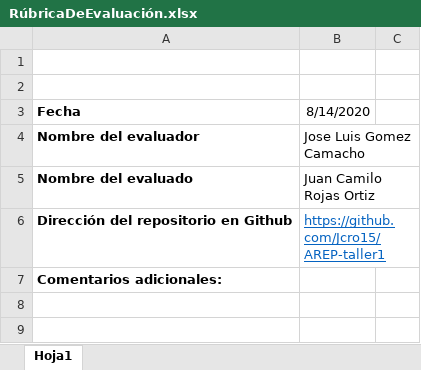
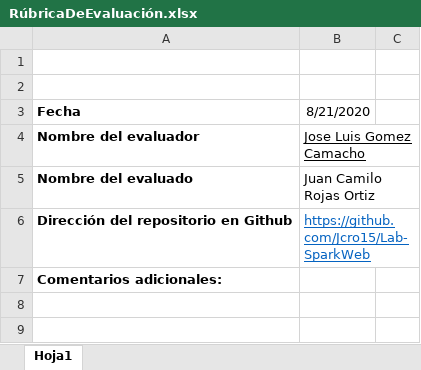
Before and after one commit to Jose-Gomez-C/AREP-2020-1-Calculadora-estadistica, an Excel workbook: RúbricaDeEvaluación.xlsx, sheet Hoja1, drawn as a sheet; only a part is shown; values as stored, in another font and other column widths than the file's, no borders; the diff names each change by its address in the sheet, - before the commit and + after, or states it on an @@ line.

```diff
--- a/RúbricaDeEvaluación.xlsx (sheet Hoja1)
+++ b/RúbricaDeEvaluación.xlsx (sheet Hoja1)
-B3: 8/14/2020
+B3: 8/21/2020
-B4 underline: off
+B4 underline: on
-B6: https://github.com/Jcro15/AREP-taller1
+B6: https://github.com/Jcro15/Lab-SparkWeb
```
Also changed, not shown: 1 other file.
